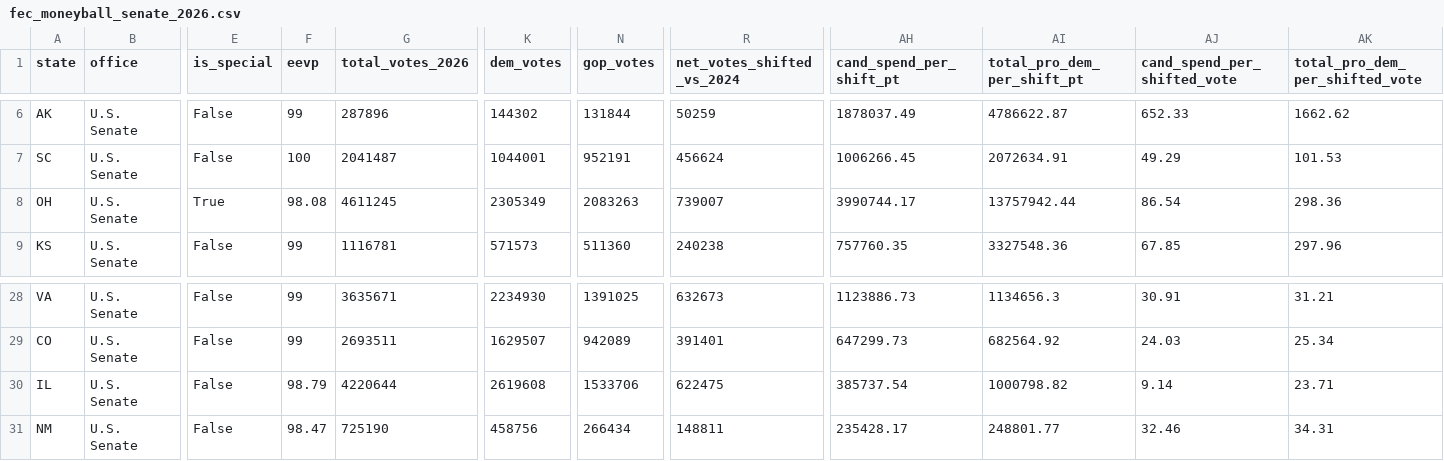
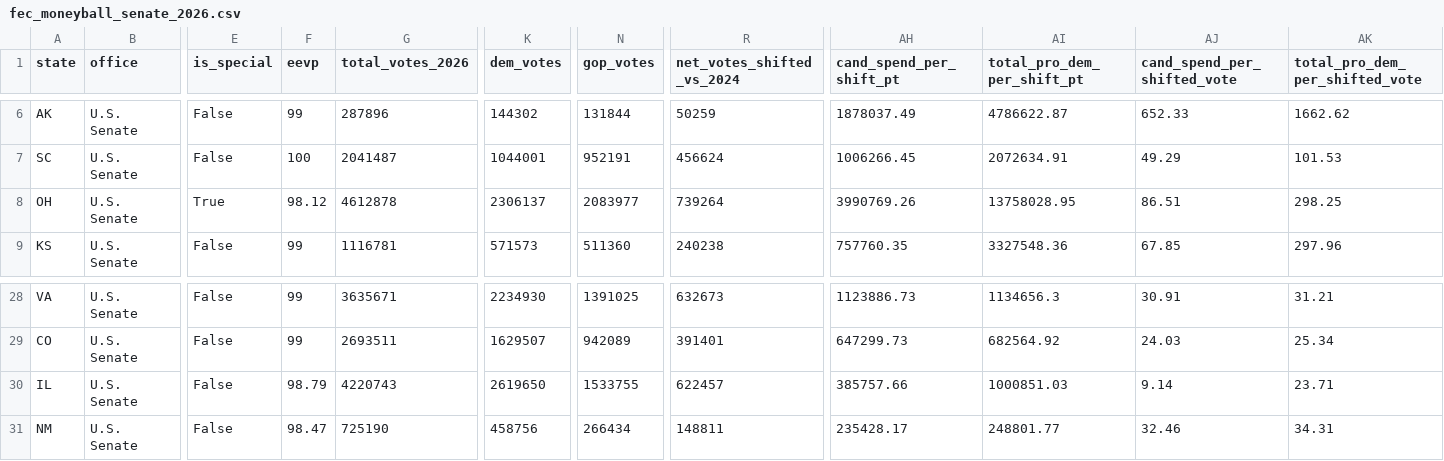
Before and after one commit to mike10010100/elections-2026, a CSV file: site_data/fec_moneyball_senate_2026.csv, drawn as a sheet; only a part is shown, gaps mark what is left out; the diff names each change by its address in the sheet, - before the commit and + after, or states it on an @@ line.

```diff
--- a/site_data/fec_moneyball_senate_2026.csv
+++ b/site_data/fec_moneyball_senate_2026.csv
-F8 (eevp): 98.08
+F8 (eevp): 98.12
-G8 (total_votes_2026): 4611245
+G8 (total_votes_2026): 4612878
-K8 (dem_votes): 2305349
+K8 (dem_votes): 2306137
-N8 (gop_votes): 2083263
+N8 (gop_votes): 2083977
-R8 (net_votes_shifted_vs_2024): 739007
+R8 (net_votes_shifted_vs_2024): 739264
-AH8 (cand_spend_per_shift_pt): 3990744.17
+AH8 (cand_spend_per_shift_pt): 3990769.26
-AI8 (total_pro_dem_per_shift_pt): 13757942.44
+AI8 (total_pro_dem_per_shift_pt): 13758028.95
-AJ8 (cand_spend_per_shifted_vote): 86.54
+AJ8 (cand_spend_per_shifted_vote): 86.51
-AK8 (total_pro_dem_per_shifted_vote): 298.36
+AK8 (total_pro_dem_per_shifted_vote): 298.25
-G30 (total_votes_2026): 4220644
+G30 (total_votes_2026): 4220743
-K30 (dem_votes): 2619608
+K30 (dem_votes): 2619650
-N30 (gop_votes): 1533706
+N30 (gop_votes): 1533755
-R30 (net_votes_shifted_vs_2024): 622475
+R30 (net_votes_shifted_vs_2024): 622457
-AH30 (cand_spend_per_shift_pt): 385737.54
+AH30 (cand_spend_per_shift_pt): 385757.66
-AI30 (total_pro_dem_per_shift_pt): 1000798.82
+AI30 (total_pro_dem_per_shift_pt): 1000851.03
```
Also changed, not shown: site_data/fec_moneyball_house_2026.csv, 16 other files.
